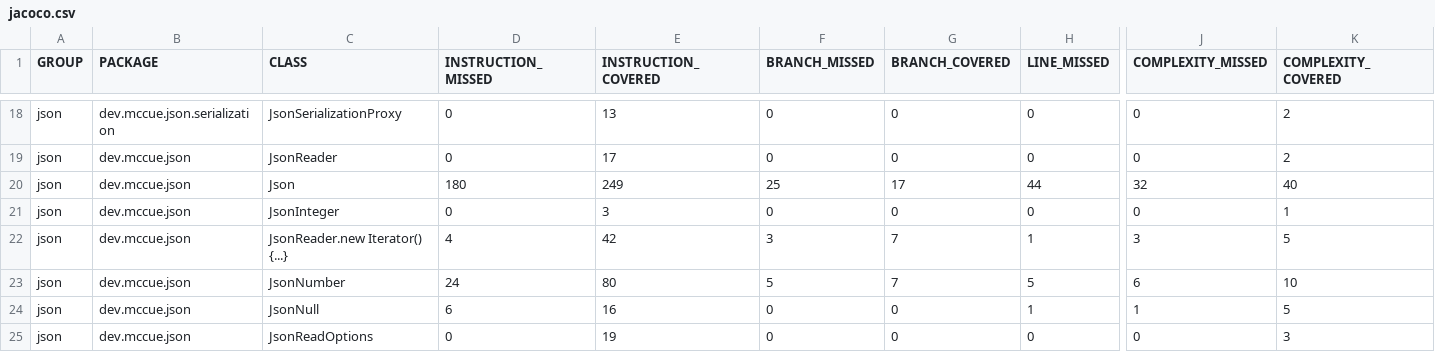
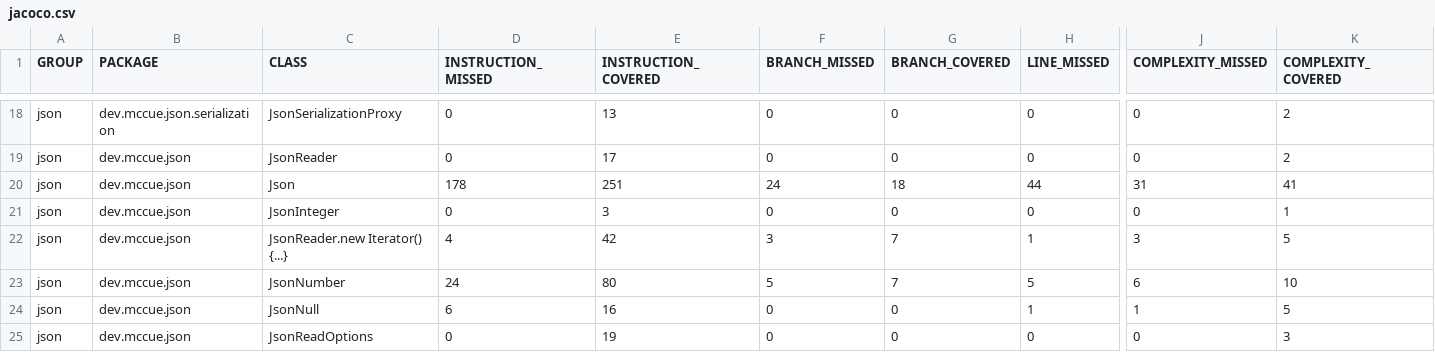
Before and after one commit to anj-s/json, a CSV file: target/site/jacoco/jacoco.csv, drawn as a sheet; only a part is shown, gaps mark what is left out; the diff names each change by its address in the sheet, - before the commit and + after, or states it on an @@ line.

```diff
--- a/target/site/jacoco/jacoco.csv
+++ b/target/site/jacoco/jacoco.csv
-D20 (INSTRUCTION_MISSED): 180
+D20 (INSTRUCTION_MISSED): 178
-E20 (INSTRUCTION_COVERED): 249
+E20 (INSTRUCTION_COVERED): 251
-F20 (BRANCH_MISSED): 25
+F20 (BRANCH_MISSED): 24
-G20 (BRANCH_COVERED): 17
+G20 (BRANCH_COVERED): 18
-J20 (COMPLEXITY_MISSED): 32
+J20 (COMPLEXITY_MISSED): 31
-K20 (COMPLEXITY_COVERED): 40
+K20 (COMPLEXITY_COVERED): 41
```
Also changed, not shown: 27 other files.
